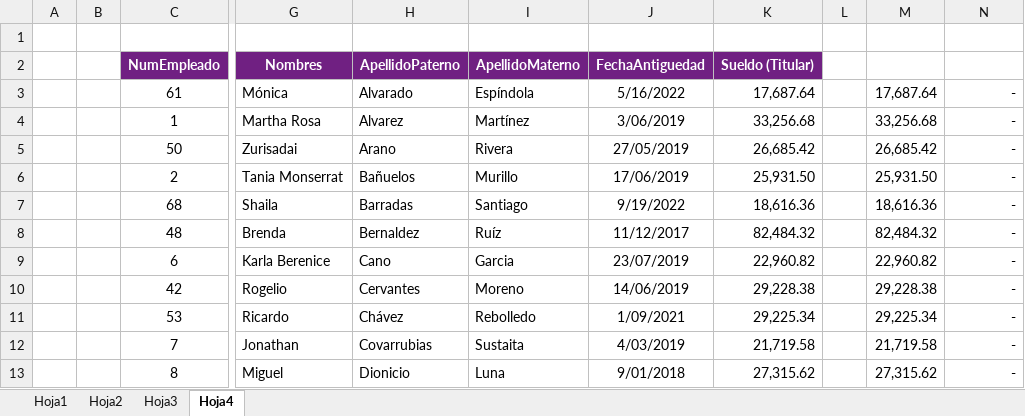
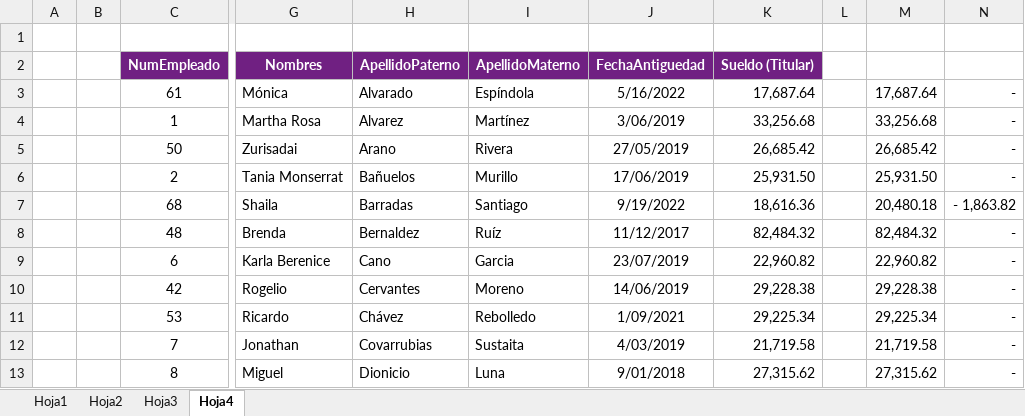
Before and after one commit to lmanugithub/Nomina, an Excel workbook: data/plantilla_laboral2.xlsx, sheet Hoja4, drawn as a sheet; only a part is shown, gaps mark what is left out; values as stored, in another font and other column widths than the file's, no borders; the diff names each change by its address in the sheet, - before the commit and + after, or states it on an @@ line.

```diff
--- a/data/plantilla_laboral2.xlsx (sheet Hoja4)
+++ b/data/plantilla_laboral2.xlsx (sheet Hoja4)
-M7: 18,616.36
+M7: 20,480.18
-N7: -
+N7: - 1,863.82
```
Also changed, not shown: sheet Hoja1, 1 other file.
